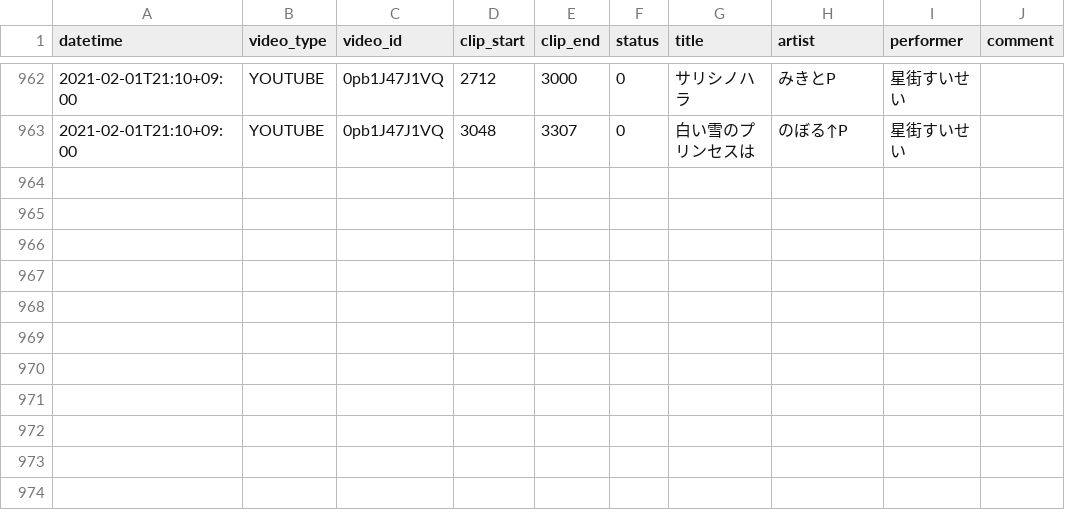
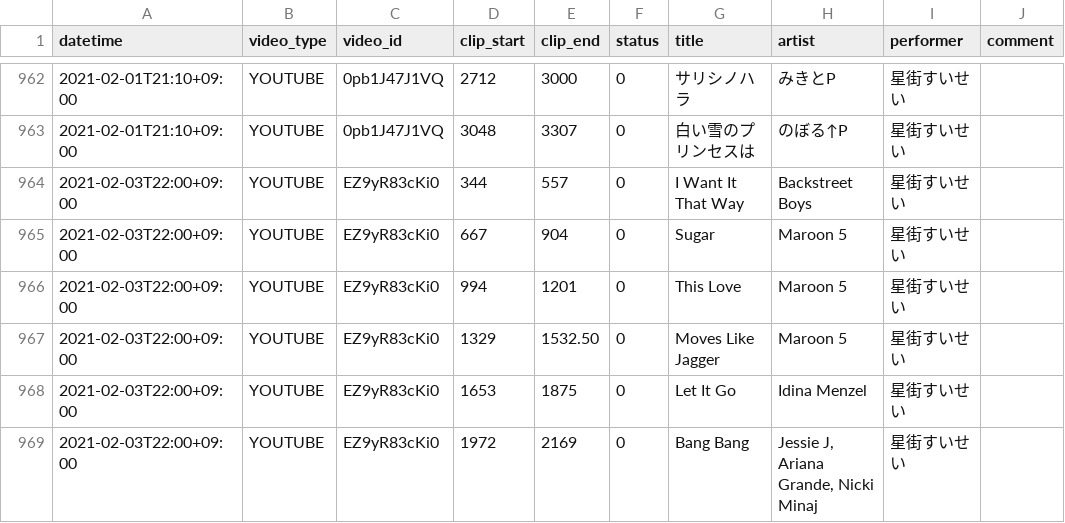
Before and after one commit to suisei-cn/suisei-music, a CSV file: suisei-music.csv, drawn as a sheet; only a part is shown, gaps mark what is left out.

Commit message:
Update 2021-02-03

```diff
--- a/suisei-music.csv
+++ b/suisei-music.csv
@@ -963 +963,7 @@ datetime,video_type,video_id,clip_start,clip_end,status,title,artist,performer,c
 2021-02-01T21:10+09:00,YOUTUBE,0pb1J47J1VQ,3048,3307,0,白い雪のプリンセスは,のぼる↑P,星街すいせい,
+2021-02-03T22:00+09:00,YOUTUBE,EZ9yR83cKi0,344,557,0,I Want It That Way, Backstreet Boys,星街すいせい,
+2021-02-03T22:00+09:00,YOUTUBE,EZ9yR83cKi0,667,904,0,Sugar,Maroon 5,星街すいせい,
+2021-02-03T22:00+09:00,YOUTUBE,EZ9yR83cKi0,994,1201,0,This Love,Maroon 5,星街すいせい,
+2021-02-03T22:00+09:00,YOUTUBE,EZ9yR83cKi0,1329,1532.50,0,Moves Like Jagger,Maroon 5,星街すいせい,
+2021-02-03T22:00+09:00,YOUTUBE,EZ9yR83cKi0,1653,1875,0,Let It Go,Idina Menzel,星街すいせい,
+2021-02-03T22:00+09:00,YOUTUBE,EZ9yR83cKi0,1972,2169,0,Bang Bang,"Jessie J, Ariana Grande, Nicki Minaj",星街すいせい,
```
